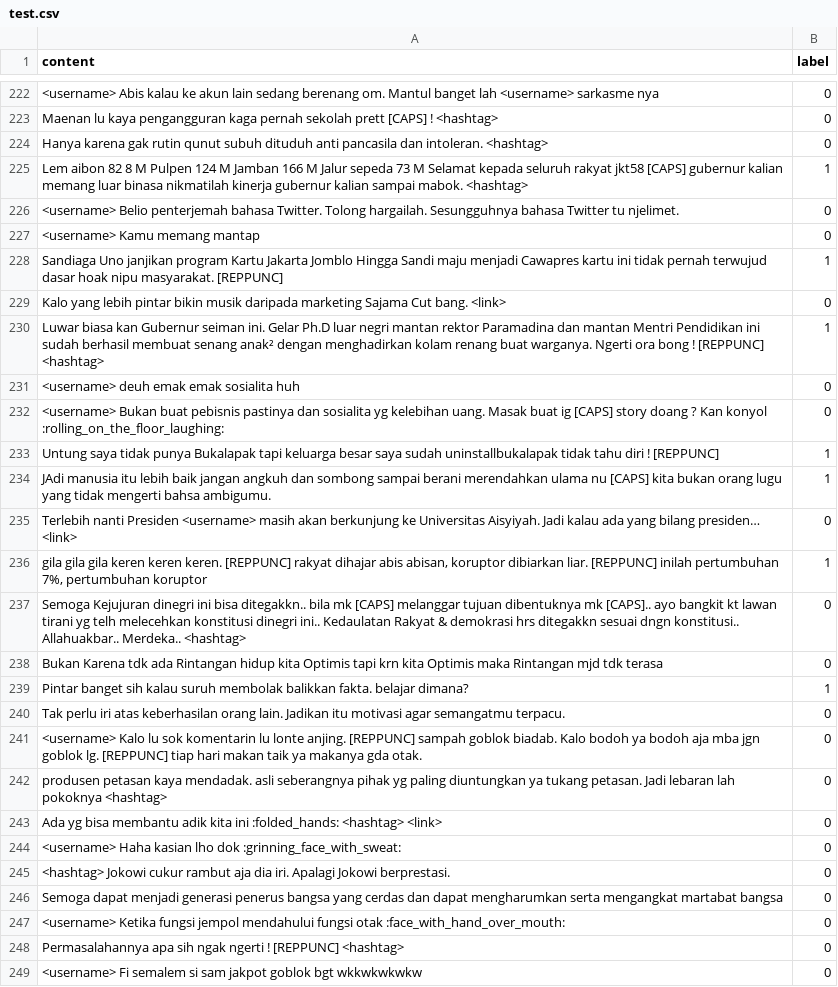
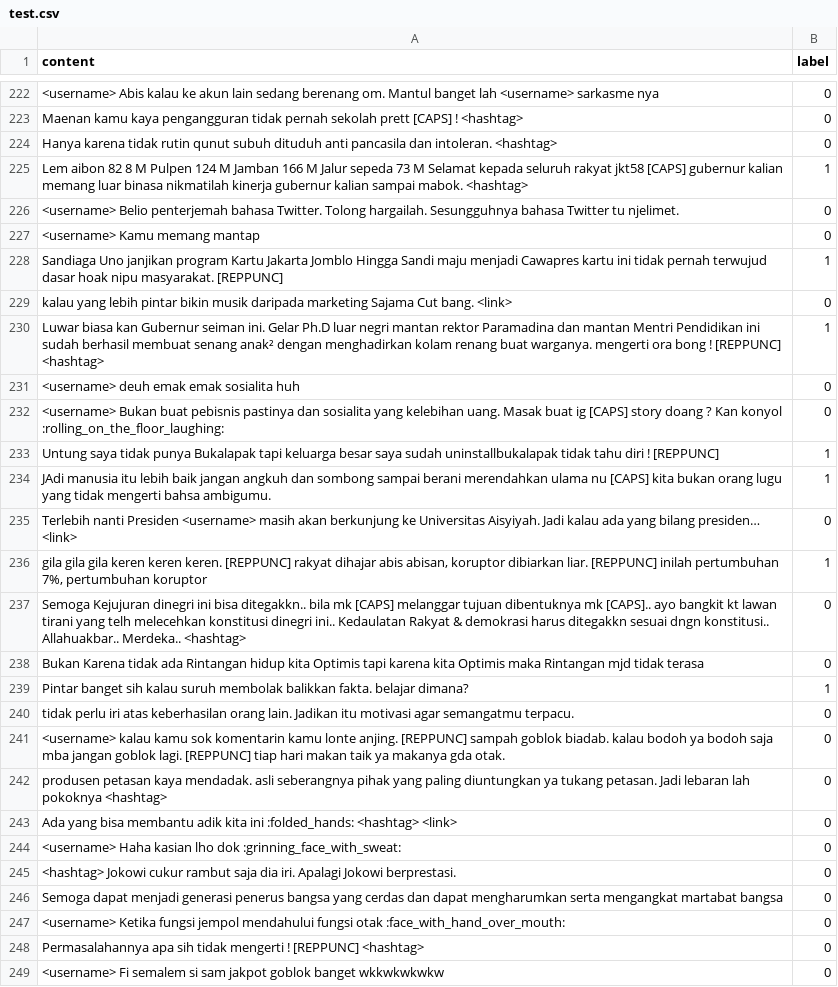
Before and after one commit to audihus/Sarcasm-Detection, a CSV file: id_sarcasm/preprocessed_data/twitter_ready/test.csv, drawn as a sheet; only a part is shown, gaps mark what is left out; the diff covers the shown part only; the diff names each change by its address in the sheet, - before the commit and + after, or states it on an @@ line.

```diff
--- a/id_sarcasm/preprocessed_data/twitter_ready/test.csv
+++ b/id_sarcasm/preprocessed_data/twitter_ready/test.csv
-A223 (content): Maenan lu kaya pengangguran kaga pernah sekolah…
+A223 (content): Maenan kamu kaya pengangguran tidak pernah sekolah…
-A224 (content): Hanya karena gak rutin qunut…
+A224 (content): Hanya karena tidak rutin qunut…
-A229 (content): Kalo yang lebih…
+A229 (content): kalau yang lebih…
-A230 (content): …buat warganya. Ngerti ora bong…
+A230 (content): …buat warganya. mengerti ora bong…
-A232 (content): …dan sosialita yg kelebihan uang.…
+A232 (content): …dan sosialita yang kelebihan uang.…
-A237 (content): …lawan tirani yg telh melecehkan konstitusi dinegri ini.. Kedaulatan Rakyat & demokrasi hrs ditegakkn sesuai…
+A237 (content): …lawan tirani yang telh melecehkan konstitusi dinegri ini.. Kedaulatan Rakyat & demokrasi harus ditegakkn sesuai…
-A238 (content): Bukan Karena tdk ada Rintangan hidup kita Optimis tapi krn kita Optimis maka Rintangan mjd tdk terasa
+A238 (content): Bukan Karena tidak ada Rintangan hidup kita Optimis tapi karena kita Optimis maka Rintangan mjd tidak terasa
-A240 (content): Tak perlu iri…
+A240 (content): tidak perlu iri…
-A241 (content): <username> Kalo lu sok komentarin lu lonte anjing. [REPPUNC] sampah goblok biadab. Kalo bodoh ya bodoh aja mba jgn goblok lg. [REPPUNC] tiap…
+A241 (content): <username> kalau kamu sok komentarin kamu lonte anjing. [REPPUNC] sampah goblok biadab. kalau bodoh ya bodoh saja mba jangan goblok lagi. [REPPUNC] tiap…
-A242 (content): …seberangnya pihak yg paling diuntungkan…
+A242 (content): …seberangnya pihak yang paling diuntungkan…
-A243 (content): Ada yg bisa membantu…
+A243 (content): Ada yang bisa membantu…
-A245 (content): …cukur rambut aja dia iri.…
+A245 (content): …cukur rambut saja dia iri.…
-A248 (content): …apa sih ngak ngerti ! [REPPUNC]…
+A248 (content): …apa sih tidak mengerti ! [REPPUNC]…
-A249 (content): …jakpot goblok bgt wkkwkwkwkw
+A249 (content): …jakpot goblok banget wkkwkwkwkw
```
Also changed, not shown: 174 edited cells elsewhere in this file, id_sarcasm/preprocessed_data/twitter_ready/train.csv, id_sarcasm/preprocessed_data/twitter_ready/validation.csv, 6 other files.
